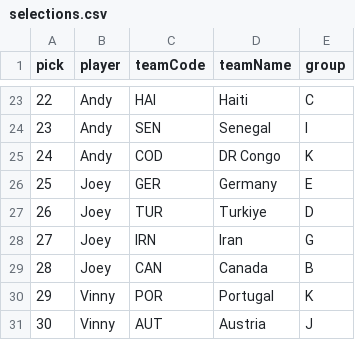
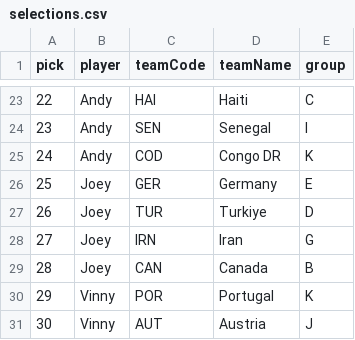
Before and after one commit to zookini/world-cup-2026, a CSV file: public/selections.csv, drawn as a sheet; only a part is shown, gaps mark what is left out.

```diff
--- a/public/selections.csv
+++ b/public/selections.csv
@@ -24,3 +24,3 @@ pick,player,teamCode,teamName,group
 23,Andy,SEN,Senegal,I
-24,Andy,COD,DR Congo,K
+24,Andy,COD,Congo DR,K
 25,Joey,GER,Germany,E
```
Also changed, not shown: public/tournament-seed.tsv, 5 other files.
